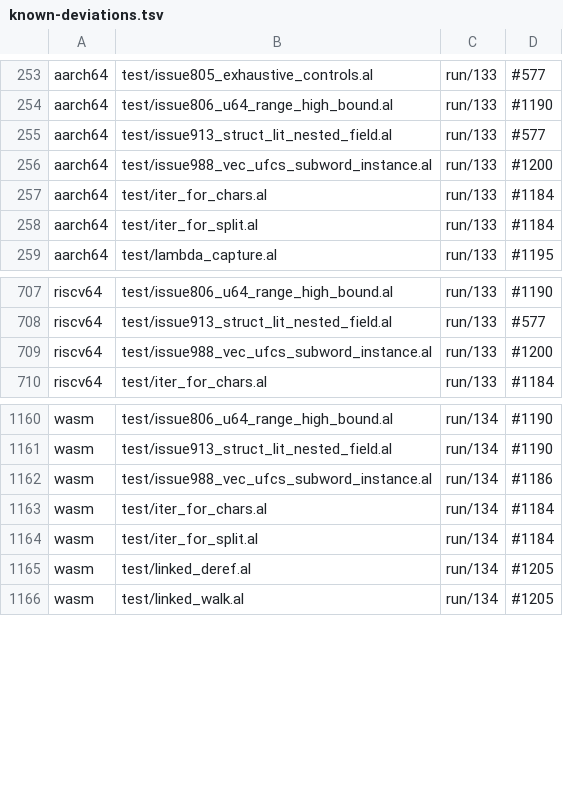
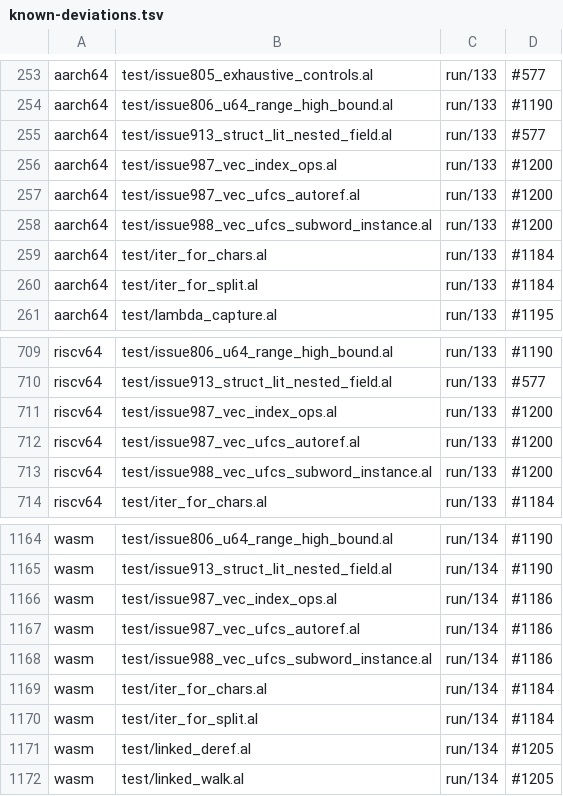
Before and after one commit to alatyr-programming-language/compiler, a TSV file: scripts/known-deviations.tsv, drawn as a sheet; only a part is shown, gaps mark what is left out.

Commit message:
test: state the #987 fixtures' expectation; the twins' Vec stubs are #1200 and #1186 (#987)
Since #1126 S3 a fixture states its result in an `## expect:` directive and leaves the corpus
manifest, so the predicted-delta commit is dropped and no corpus delta is declared. The directives
follow the e2e rows: issue987_vec_index_ops and issue987_vec_ufcs_autoref carry `## expect: run 42`,
and issue987_vec_index_field_write the `reject` with the needle its `build_reject_has` row asserts
(`v[i]` is a value, not a place; all four backends refuse it). x86_64 meets all three in a native walk
of this tree on omen (`fixture_expect.sh --gate`: ok). On the two run fixtures aarch64/riscv64 trap
(133) at `undefined/builtin callee vec::new` (#1200) and wasm traps (134) at `sys_mmap` (#1186)
(`xbackend_diff.sh --sites`), so the six twin rows go to scripts/known-deviations.tsv under those.

```diff
--- a/scripts/known-deviations.tsv
+++ b/scripts/known-deviations.tsv
@@ -255,2 +255,4 @@ aarch64	test/issue806_u64_range_high_bound.al	run/133	#1190
 aarch64	test/issue913_struct_lit_nested_field.al	run/133	#577
+aarch64	test/issue987_vec_index_ops.al	run/133	#1200
+aarch64	test/issue987_vec_ufcs_autoref.al	run/133	#1200
 aarch64	test/issue988_vec_ufcs_subword_instance.al	run/133	#1200
@@ -708,2 +710,4 @@ riscv64	test/issue806_u64_range_high_bound.al	run/133	#1190
 riscv64	test/issue913_struct_lit_nested_field.al	run/133	#577
+riscv64	test/issue987_vec_index_ops.al	run/133	#1200
+riscv64	test/issue987_vec_ufcs_autoref.al	run/133	#1200
 riscv64	test/issue988_vec_ufcs_subword_instance.al	run/133	#1200
@@ -1161,2 +1165,4 @@ wasm	test/issue806_u64_range_high_bound.al	run/134	#1190
 wasm	test/issue913_struct_lit_nested_field.al	run/134	#1190
+wasm	test/issue987_vec_index_ops.al	run/134	#1186
+wasm	test/issue987_vec_ufcs_autoref.al	run/134	#1186
 wasm	test/issue988_vec_ufcs_subword_instance.al	run/134	#1186
```
Also changed, not shown: 3 other files.
